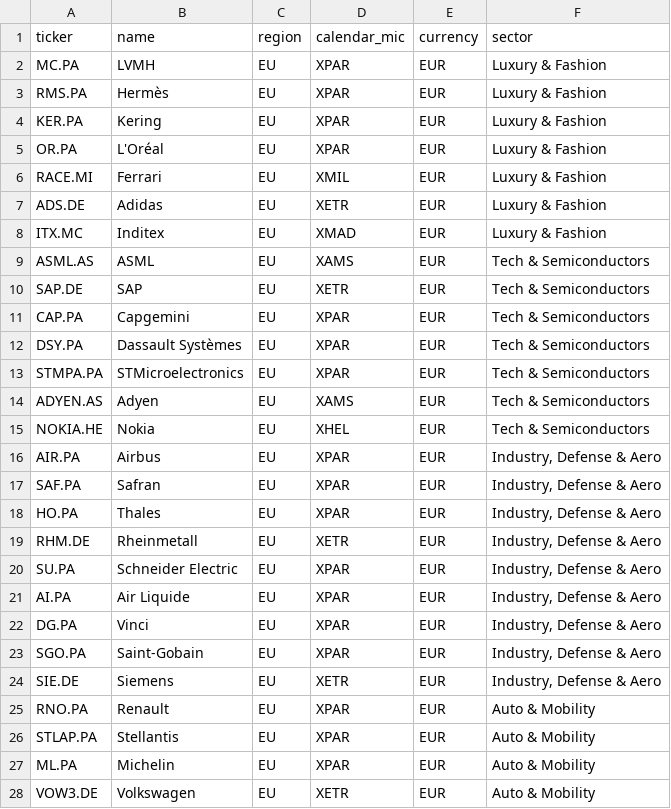
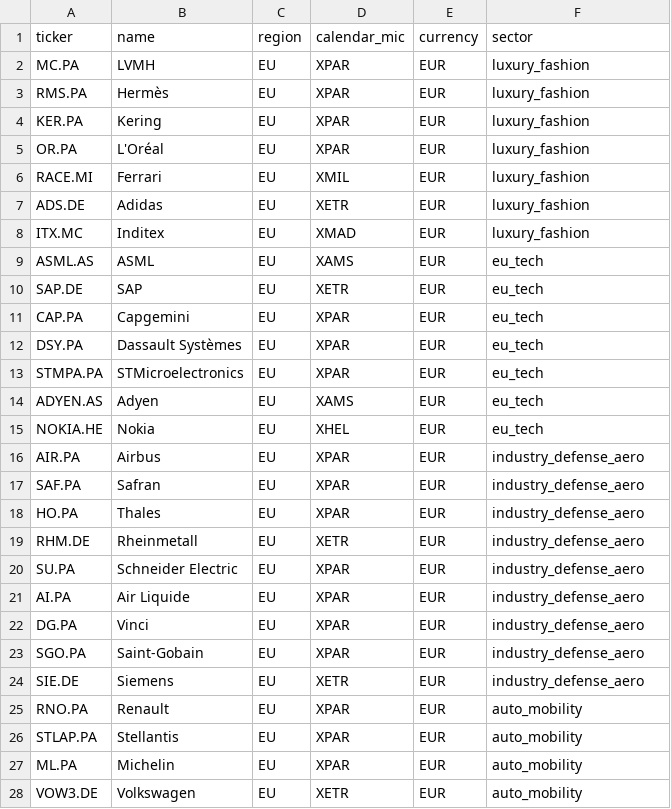
Before and after one commit to kponseel/WARSTREET, a CSV file: data/instruments.csv, drawn as a sheet; only a part is shown; the diff covers the shown part only.

```diff
--- a/data/instruments.csv
+++ b/data/instruments.csv
@@ -1,28 +1,28 @@
 ticker,name,region,calendar_mic,currency,sector
-MC.PA,LVMH,EU,XPAR,EUR,Luxury & Fashion
-RMS.PA,Hermès,EU,XPAR,EUR,Luxury & Fashion
-KER.PA,Kering,EU,XPAR,EUR,Luxury & Fashion
-OR.PA,L'Oréal,EU,XPAR,EUR,Luxury & Fashion
-RACE.MI,Ferrari,EU,XMIL,EUR,Luxury & Fashion
-ADS.DE,Adidas,EU,XETR,EUR,Luxury & Fashion
-ITX.MC,Inditex,EU,XMAD,EUR,Luxury & Fashion
-ASML.AS,ASML,EU,XAMS,EUR,Tech & Semiconductors
-SAP.DE,SAP,EU,XETR,EUR,Tech & Semiconductors
-CAP.PA,Capgemini,EU,XPAR,EUR,Tech & Semiconductors
-DSY.PA,Dassault Systèmes,EU,XPAR,EUR,Tech & Semiconductors
-STMPA.PA,STMicroelectronics,EU,XPAR,EUR,Tech & Semiconductors
-ADYEN.AS,Adyen,EU,XAMS,EUR,Tech & Semiconductors
-NOKIA.HE,Nokia,EU,XHEL,EUR,Tech & Semiconductors
-AIR.PA,Airbus,EU,XPAR,EUR,"Industry, Defense & Aero"
-SAF.PA,Safran,EU,XPAR,EUR,"Industry, Defense & Aero"
-HO.PA,Thales,EU,XPAR,EUR,"Industry, Defense & Aero"
-RHM.DE,Rheinmetall,EU,XETR,EUR,"Industry, Defense & Aero"
-SU.PA,Schneider Electric,EU,XPAR,EUR,"Industry, Defense & Aero"
-AI.PA,Air Liquide,EU,XPAR,EUR,"Industry, Defense & Aero"
-DG.PA,Vinci,EU,XPAR,EUR,"Industry, Defense & Aero"
-SGO.PA,Saint-Gobain,EU,XPAR,EUR,"Industry, Defense & Aero"
-SIE.DE,Siemens,EU,XETR,EUR,"Industry, Defense & Aero"
-RNO.PA,Renault,EU,XPAR,EUR,Auto & Mobility
-STLAP.PA,Stellantis,EU,XPAR,EUR,Auto & Mobility
-ML.PA,Michelin,EU,XPAR,EUR,Auto & Mobility
-VOW3.DE,Volkswagen,EU,XETR,EUR,Auto & Mobility
+MC.PA,LVMH,EU,XPAR,EUR,luxury_fashion
+RMS.PA,Hermès,EU,XPAR,EUR,luxury_fashion
+KER.PA,Kering,EU,XPAR,EUR,luxury_fashion
+OR.PA,L'Oréal,EU,XPAR,EUR,luxury_fashion
+RACE.MI,Ferrari,EU,XMIL,EUR,luxury_fashion
+ADS.DE,Adidas,EU,XETR,EUR,luxury_fashion
+ITX.MC,Inditex,EU,XMAD,EUR,luxury_fashion
+ASML.AS,ASML,EU,XAMS,EUR,eu_tech
+SAP.DE,SAP,EU,XETR,EUR,eu_tech
+CAP.PA,Capgemini,EU,XPAR,EUR,eu_tech
+DSY.PA,Dassault Systèmes,EU,XPAR,EUR,eu_tech
+STMPA.PA,STMicroelectronics,EU,XPAR,EUR,eu_tech
+ADYEN.AS,Adyen,EU,XAMS,EUR,eu_tech
+NOKIA.HE,Nokia,EU,XHEL,EUR,eu_tech
+AIR.PA,Airbus,EU,XPAR,EUR,industry_defense_aero
+SAF.PA,Safran,EU,XPAR,EUR,industry_defense_aero
+HO.PA,Thales,EU,XPAR,EUR,industry_defense_aero
+RHM.DE,Rheinmetall,EU,XETR,EUR,industry_defense_aero
+SU.PA,Schneider Electric,EU,XPAR,EUR,industry_defense_aero
+AI.PA,Air Liquide,EU,XPAR,EUR,industry_defense_aero
+DG.PA,Vinci,EU,XPAR,EUR,industry_defense_aero
+SGO.PA,Saint-Gobain,EU,XPAR,EUR,industry_defense_aero
+SIE.DE,Siemens,EU,XETR,EUR,industry_defense_aero
+RNO.PA,Renault,EU,XPAR,EUR,auto_mobility
+STLAP.PA,Stellantis,EU,XPAR,EUR,auto_mobility
+ML.PA,Michelin,EU,XPAR,EUR,auto_mobility
+VOW3.DE,Volkswagen,EU,XETR,EUR,auto_mobility
```
Also changed, not shown: 73 edited cells elsewhere in this file, 15 other files.
